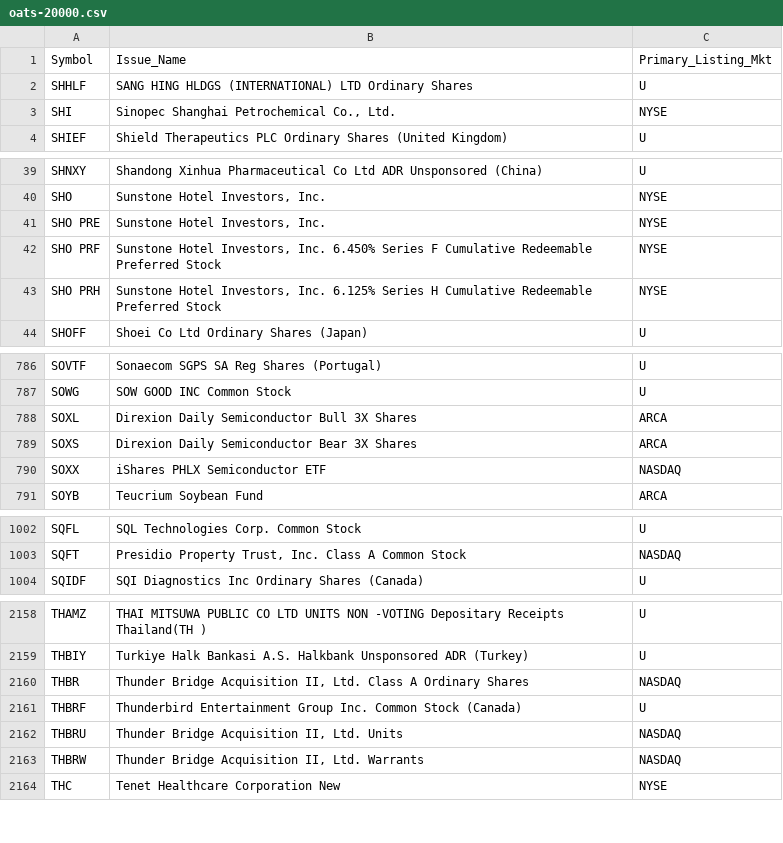
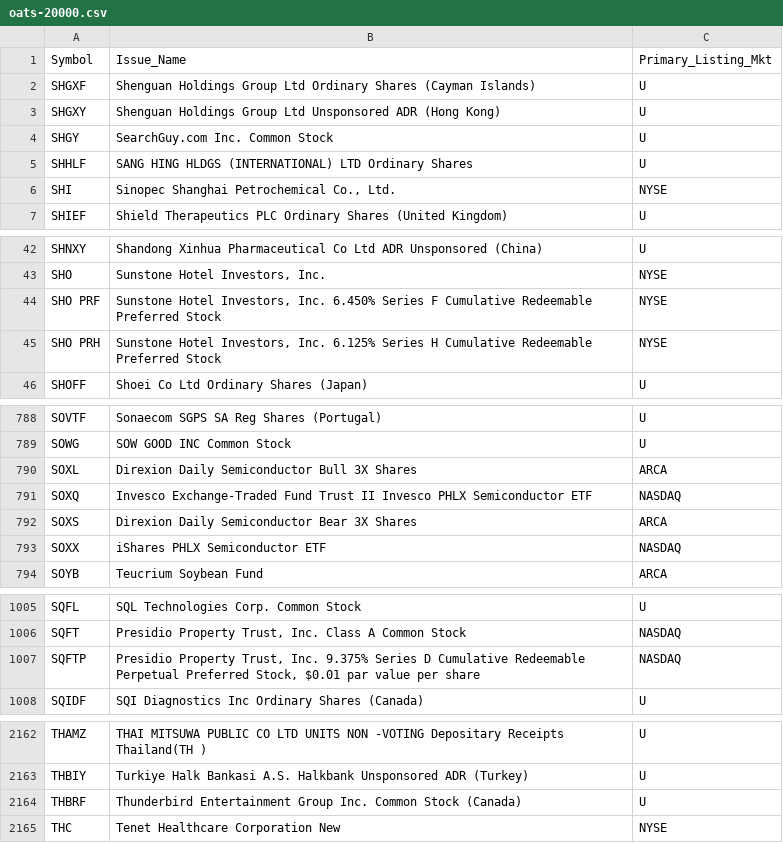
Before and after one commit to haoenhui/oats-reportable, a CSV file: oats-20000.csv, drawn as a sheet; only a part is shown, gaps mark what is left out; the diff covers the shown part only.

```diff
--- a/oats-20000.csv
+++ b/oats-20000.csv
@@ -1,2 +1,5 @@
 Symbol,Issue_Name,Primary_Listing_Mkt
+SHGXF,Shenguan Holdings Group Ltd Ordinary Shares (Cayman Islands),U
+SHGXY,Shenguan Holdings Group Ltd Unsponsored ADR (Hong Kong),U
+SHGY,SearchGuy.com Inc. Common Stock,U
 SHHLF,SANG HING HLDGS (INTERNATIONAL) LTD Ordinary Shares,U
@@ -40,3 +43,2 @@ SHNXY,Shandong Xinhua Pharmaceutical Co Ltd ADR Unsponsored (China),U
 SHO,"Sunstone Hotel Investors, Inc.",NYSE
-SHO PRE,"Sunstone Hotel Investors, Inc.",NYSE
 SHO PRF,"Sunstone Hotel Investors, Inc.  6.450% Series F Cumulative Redeemable Preferred Stock",NYSE
@@ -788,2 +790,3 @@ SOWG,SOW GOOD INC Common Stock,U
 SOXL,Direxion Daily Semiconductor Bull 3X Shares,ARCA
+SOXQ,Invesco Exchange-Traded Fund Trust II Invesco PHLX Semiconductor ETF,NASDAQ
 SOXS,Direxion Daily Semiconductor Bear 3X Shares,ARCA
@@ -1003,2 +1006,3 @@ SQFL,SQL Technologies Corp. Common Stock,U
 SQFT,"Presidio Property Trust, Inc. Class A Common Stock",NASDAQ
+SQFTP,"Presidio Property Trust, Inc. 9.375% Series D Cumulative Redeemable Perpetual Preferred Stock, $0.01 par value per share",NASDAQ
 SQIDF,SQI Diagnostics Inc Ordinary Shares (Canada),U
@@ -2159,6 +2163,3 @@ THAMZ,THAI MITSUWA PUBLIC CO LTD UNITS NON -VOTING Depositary Receipts Thailand(
 THBIY,Turkiye Halk Bankasi A.S. Halkbank Unsponsored ADR (Turkey),U
-THBR,"Thunder Bridge Acquisition II, Ltd. Class A Ordinary Shares",NASDAQ
 THBRF,Thunderbird Entertainment Group Inc. Common Stock  (Canada),U
-THBRU,"Thunder Bridge Acquisition II, Ltd. Units",NASDAQ
-THBRW,"Thunder Bridge Acquisition II, Ltd. Warrants",NASDAQ
 THC,Tenet Healthcare Corporation New,NYSE
```
Also changed, not shown: 1 added row, 2 removed rows and 6 edited cells elsewhere in this file, oats-00000.csv, oats-05000.csv, 2 other files.
